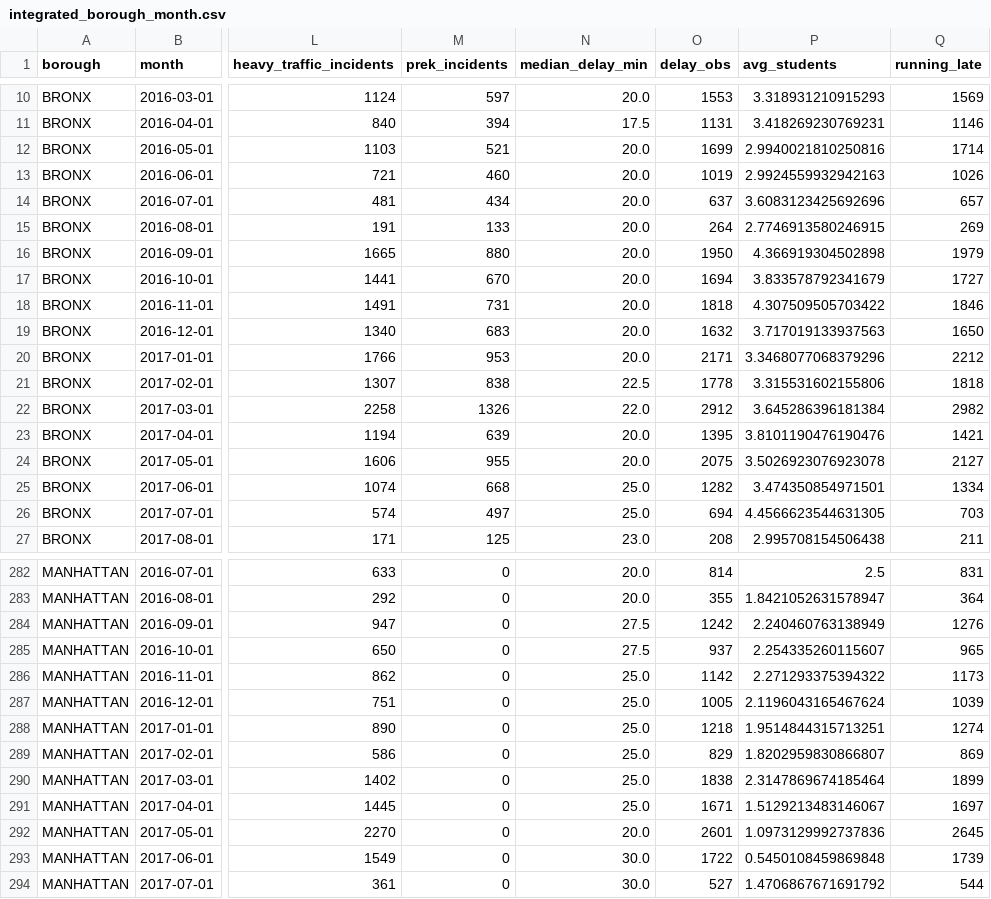
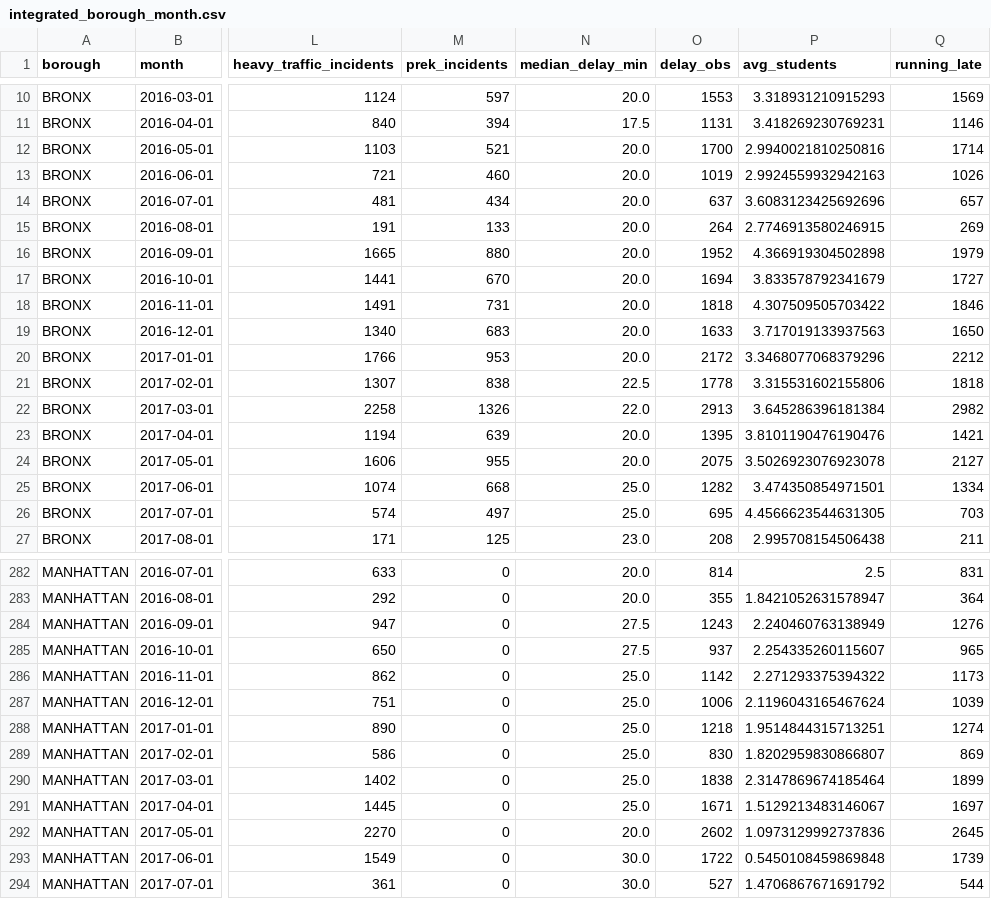
Before and after one commit to Alielghayesh16006572/homes-and-the-school-bus, a CSV file: data/processed/integrated_borough_month.csv, drawn as a sheet; only a part is shown, gaps mark what is left out; the diff covers the shown part only; the diff names each change by its address in the sheet, - before the commit and + after, or states it on an @@ line.

Commit message:
Fix bugs found in code review
- Judge the compared time span, complete school years and months with
  school bus service on the full data, so filtered views no longer drop
  months or school years, or blank out months with zero matching incidents
- Lag correlations and the 12-month units total count calendar months,
  so non-adjacent selected school years are not paired across the gap
- Keep exactly the selected boroughs; summary, map and RQ8 use the same
  complete school years as the comparisons
- RQ6/RQ8 leave out boroughs whose years all fall in one group
- Delay parsing: '1 1/2 hours' -> 90, mixed-unit ranges such as
  '45 min - 1 hr' and '40-1hr' -> midpoint
- Bus dedup never keeps an undated version over a dated edit
- Search matches whole words only ('newark' no longer means New Construction)
- Notebook re-run: 89 delay values change; medians and findings unchanged

```diff
--- a/data/processed/integrated_borough_month.csv
+++ b/data/processed/integrated_borough_month.csv
-O12 (delay_obs): 1699
+O12 (delay_obs): 1700
-O16 (delay_obs): 1950
+O16 (delay_obs): 1952
-O19 (delay_obs): 1632
+O19 (delay_obs): 1633
-O20 (delay_obs): 2171
+O20 (delay_obs): 2172
-O22 (delay_obs): 2912
+O22 (delay_obs): 2913
-O26 (delay_obs): 694
+O26 (delay_obs): 695
-O284 (delay_obs): 1242
+O284 (delay_obs): 1243
-O287 (delay_obs): 1005
+O287 (delay_obs): 1006
-O289 (delay_obs): 829
+O289 (delay_obs): 830
-O292 (delay_obs): 2601
+O292 (delay_obs): 2602
```
Also changed, not shown: 16 edited cells elsewhere in this file, data/processed/integrated_borough_school_year.csv, 6 other files.
